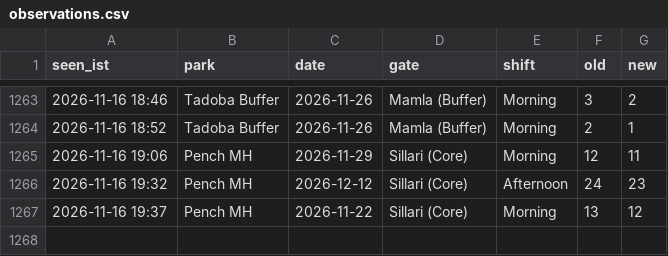
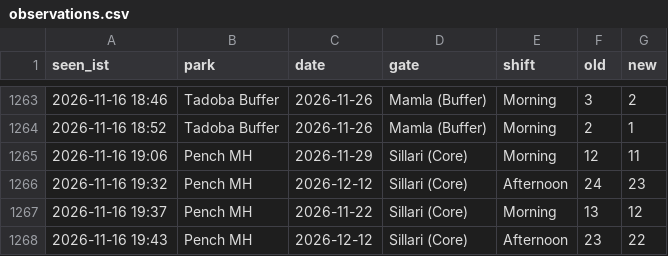
Before and after one commit to tnmytanny/safari-watcher, a CSV file: observations.csv, drawn as a sheet; only a part is shown, gaps mark what is left out.

```diff
--- a/observations.csv
+++ b/observations.csv
@@ -1267 +1267,2 @@ seen_ist,park,date,gate,shift,old,new
 2026-11-16 19:37,Pench MH,2026-11-22,"Sillari (Core)",Morning,13,12
+2026-11-16 19:43,Pench MH,2026-12-12,"Sillari (Core)",Afternoon,23,22
```
Also changed, not shown: 1 other file.
